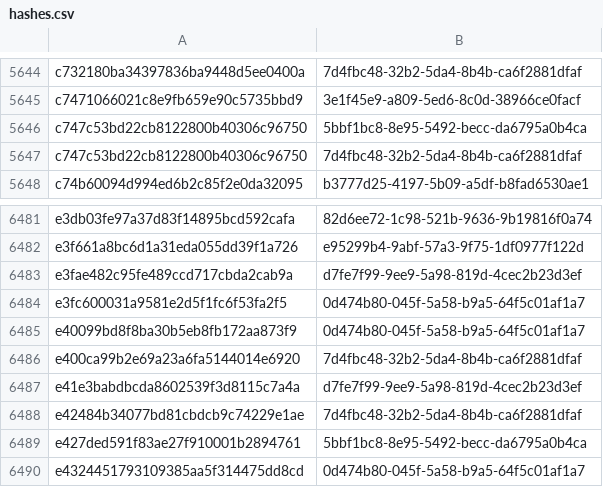
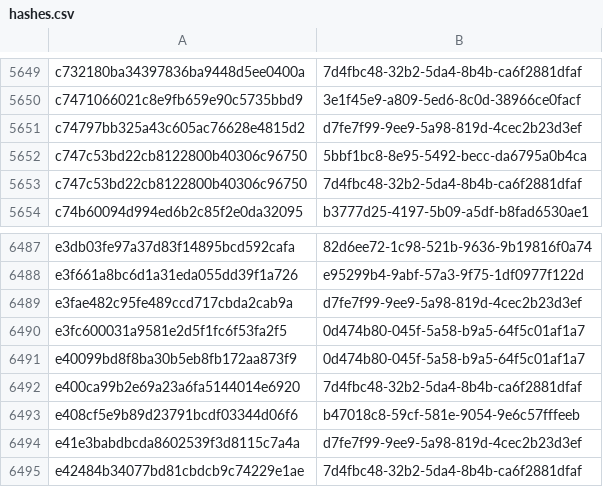
Before and after one commit to AliceGrey/ferromagnet-feed, a CSV file: misp/hashes.csv, drawn as a sheet; only a part is shown, gaps mark what is left out; the shorter side is filled out with more unchanged rows; the diff covers the shown part only.

```diff
--- a/misp/hashes.csv
+++ b/misp/hashes.csv
@@ -5645,2 +5650,3 @@ c732180ba34397836ba9448d5ee0400a,7d4fbc48-32b2-5da4-8b4b-ca6f2881dfaf
 c7471066021c8e9fb659e90c5735bbd9,3e1f45e9-a809-5ed6-8c0d-38966ce0facf
+c74797bb325a43c605ac76628e4815d2,d7fe7f99-9ee9-5a98-819d-4cec2b23d3ef
 c747c53bd22cb8122800b40306c96750,5bbf1bc8-8e95-5492-becc-da6795a0b4ca
@@ -6486,2 +6492,3 @@ e40099bd8f8ba30b5eb8fb172aa873f9,0d474b80-045f-5a58-b9a5-64f5c01af1a7
 e400ca99b2e69a23a6fa5144014e6920,7d4fbc48-32b2-5da4-8b4b-ca6f2881dfaf
+e408cf5e9b89d23791bcdf03344d06f6,b47018c8-59cf-581e-9054-9e6c57fffeeb
 e41e3babdbcda8602539f3d8115c7a4a,d7fe7f99-9ee9-5a98-819d-4cec2b23d3ef
```
Also changed, not shown: 5 added rows elsewhere in this file, 26 other files.
